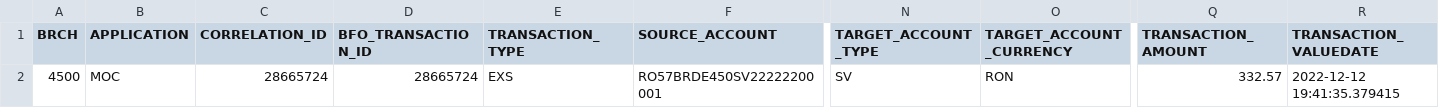
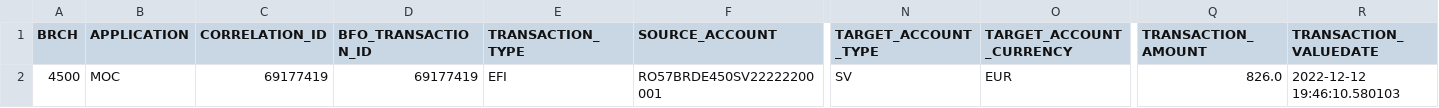
Before and after one commit to bb-mvp/kafka-pipeline, a CSV file: sample_data/payment.csv, drawn as a sheet; only a part is shown, gaps mark what is left out; the diff names each change by its address in the sheet, - before the commit and + after, or states it on an @@ line.

```diff
--- a/sample_data/payment.csv
+++ b/sample_data/payment.csv
-C2 (CORRELATION_ID): 28665724
+C2 (CORRELATION_ID): 69177419
-D2 (BFO_TRANSACTION_ID): 28665724
+D2 (BFO_TRANSACTION_ID): 69177419
-E2 (TRANSACTION_TYPE): EXS
+E2 (TRANSACTION_TYPE): EFI
-O2 (TARGET_ACCOUNT_CURRENCY): RON
+O2 (TARGET_ACCOUNT_CURRENCY): EUR
-Q2 (TRANSACTION_AMOUNT): 332.57
+Q2 (TRANSACTION_AMOUNT): 826.0
-R2 (TRANSACTION_VALUEDATE): 2022-12-12 19:41:35.379415
+R2 (TRANSACTION_VALUEDATE): 2022-12-12 19:46:10.580103
```
Also changed, not shown: 2 other files.
